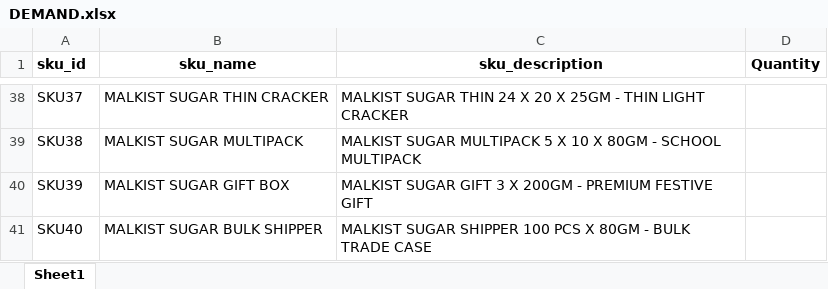
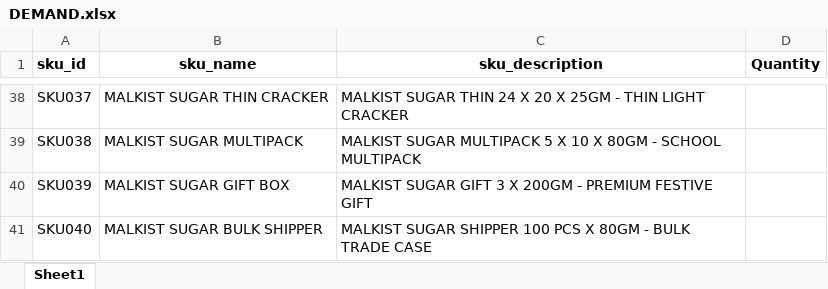
Before and after one commit to poojithak493-gif/demand_planning_agent, an Excel workbook: DEMAND.xlsx, sheet Sheet1, drawn as a sheet; only a part is shown, gaps mark what is left out; values as stored, in another font and other column widths than the file's, no borders; the diff covers the shown part only; the diff names each change by its address in the sheet, - before the commit and + after, or states it on an @@ line.

```diff
--- a/DEMAND.xlsx (sheet Sheet1)
+++ b/DEMAND.xlsx (sheet Sheet1)
-A38 (sku_id): SKU37
+A38 (sku_id): SKU037
-A39 (sku_id): SKU38
+A39 (sku_id): SKU038
-A40 (sku_id): SKU39
+A40 (sku_id): SKU039
-A41 (sku_id): SKU40
+A41 (sku_id): SKU040
```
Also changed, not shown: 27 edited cells elsewhere in this sheet.
